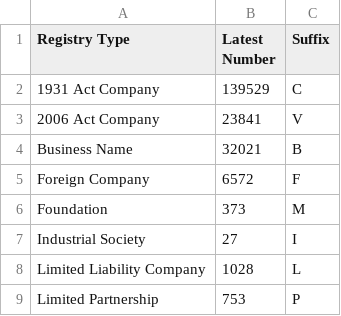
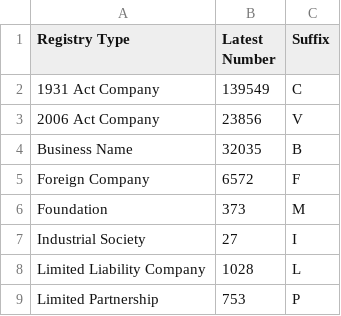
Before and after one commit to dankarran/isleofman-opendata, a CSV file: data/gov.im/companies/outputs/registries.csv, drawn as a sheet.

```diff
--- a/data/gov.im/companies/outputs/registries.csv
+++ b/data/gov.im/companies/outputs/registries.csv
@@ -1,5 +1,5 @@
 "Registry Type","Latest Number","Suffix"
-"1931 Act Company","139529","C"
-"2006 Act Company","23841","V"
-"Business Name","32021","B"
+"1931 Act Company","139549","C"
+"2006 Act Company","23856","V"
+"Business Name","32035","B"
 "Foreign Company","6572","F"
```
Also changed, not shown: data/gov.im/companies/sources/search/names/CORP.csv, data/gov.im/companies/sources/search/names/FOUNDATION.csv, 15 other files.
